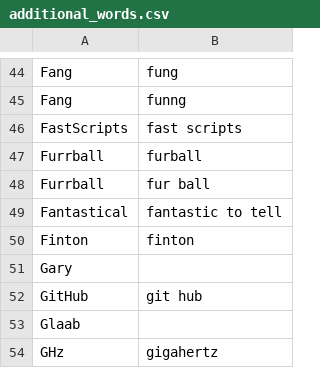
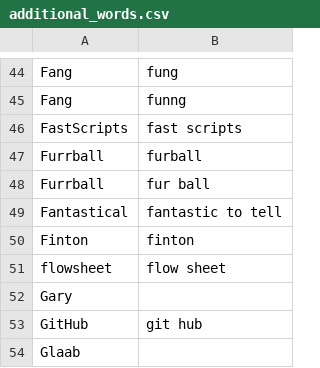
Before and after one commit to nriley/talon_community, a CSV file: settings/additional_words.csv, drawn as a sheet; only a part is shown, gaps mark what is left out; the shorter side is filled out with more unchanged rows.

Commit message:
Vocabulary.

```diff
--- a/settings/additional_words.csv
+++ b/settings/additional_words.csv
@@ -50,2 +50,3 @@ Fantastical,fantastic to tell
 Finton,finton
+flowsheet,flow sheet
 Gary
```
